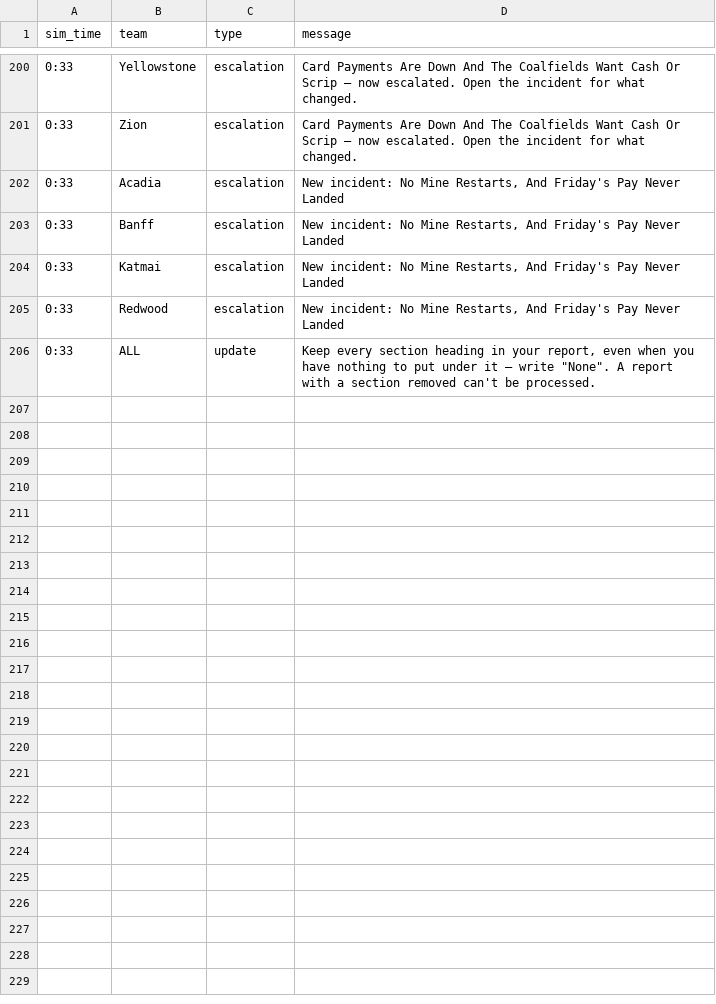
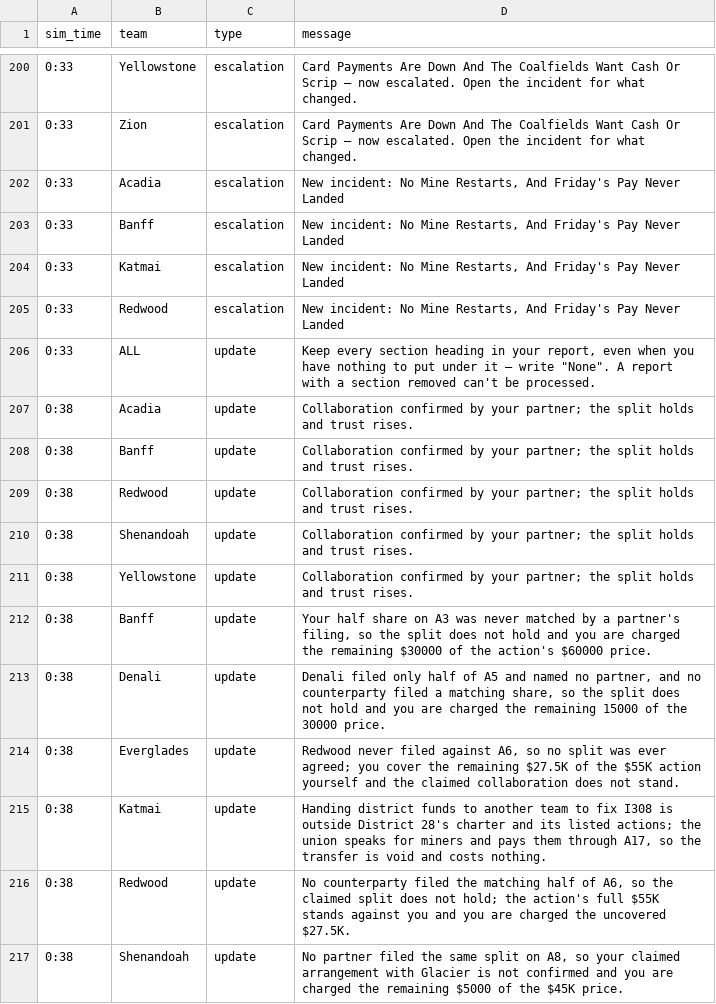
Before and after one commit to future-of-security/simulation-data, a CSV file: virginia-cascading-crisis/phase_3/notifications.csv, drawn as a sheet; only a part is shown, gaps mark what is left out.

Commit message:
phase 3 reconcile 20260924-131322: 5 collaboration(s), 6 judgement(s)

```diff
--- a/virginia-cascading-crisis/phase_3/notifications.csv
+++ b/virginia-cascading-crisis/phase_3/notifications.csv
@@ -206 +206,12 @@ sim_time,team,type,message
 0:33,ALL,update,"Keep every section heading in your report, even when you have nothing to put under it — write ""None"". A report with a section removed can't be processed."
+0:38,Acadia,update,Collaboration confirmed by your partner; the split holds and trust rises.
+0:38,Banff,update,Collaboration confirmed by your partner; the split holds and trust rises.
+0:38,Redwood,update,Collaboration confirmed by your partner; the split holds and trust rises.
+0:38,Shenandoah,update,Collaboration confirmed by your partner; the split holds and trust rises.
+0:38,Yellowstone,update,Collaboration confirmed by your partner; the split holds and trust rises.
+0:38,Banff,update,"Your half share on A3 was never matched by a partner's filing, so the split does not hold and you are charged the remaining $30000 of the action's $60000 price."
+0:38,Denali,update,"Denali filed only half of A5 and named no partner, and no counterparty filed a matching share, so the split does not hold and you are charged the remaining 15000 of the 30000 price."
+0:38,Everglades,update,"Redwood never filed against A6, so no split was ever agreed; you cover the remaining $27.5K of the $55K action yourself and the claimed collaboration does not stand."
+0:38,Katmai,update,"Handing district funds to another team to fix I308 is outside District 28's charter and its listed actions; the union speaks for miners and pays them through A17, so the transfer is void and costs nothing."
+0:38,Redwood,update,"No counterparty filed the matching half of A6, so the claimed split does not hold; the action's full $55K stands against you and you are charged the uncovered $27.5K."
+0:38,Shenandoah,update,"No partner filed the same split on A8, so your claimed arrangement with Glacier is not confirmed and you are charged the remaining $5000 of the $45K price."
```
Also changed, not shown: 2 other files.
